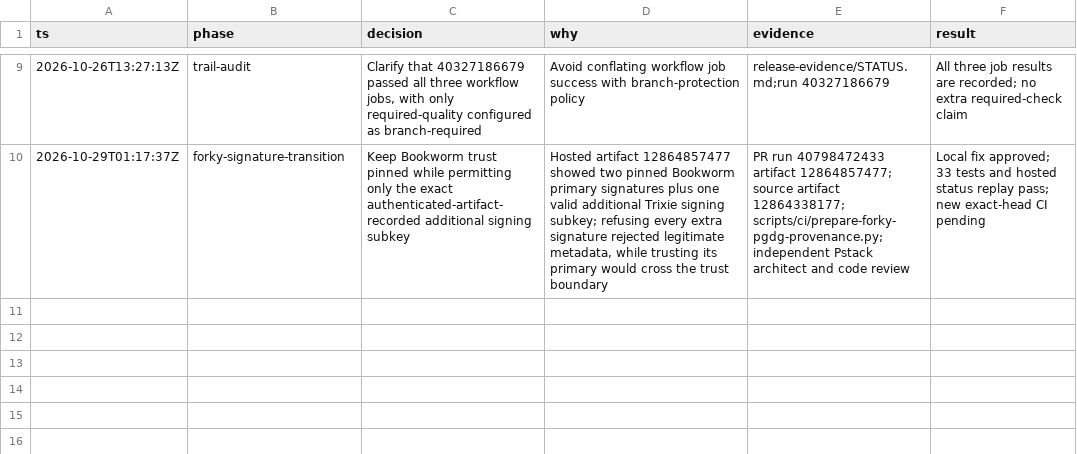
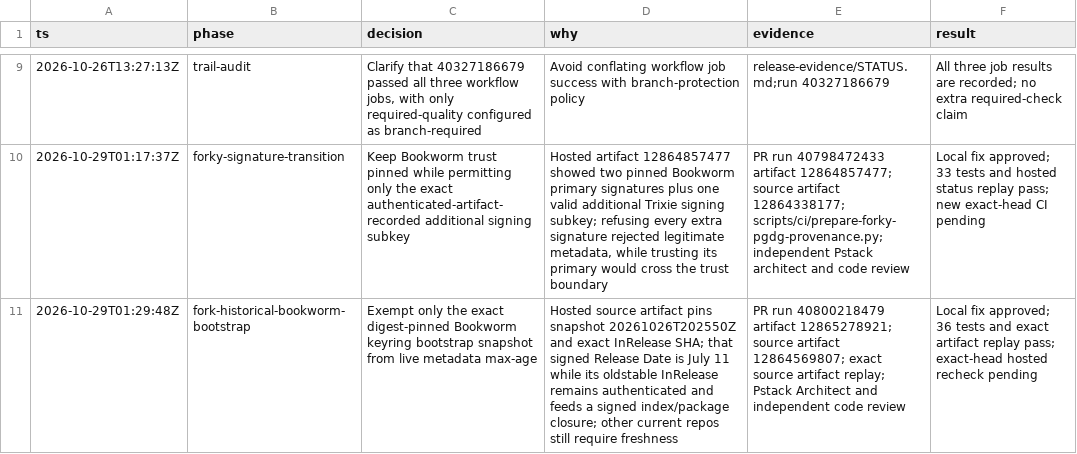
Before and after one commit to ramajittilearn-ctrl/ERP-TakyApartment, a TSV file: docs/project-execution/container-ci-decisions.tsv, drawn as a sheet; only a part is shown, gaps mark what is left out; the diff names each change by its address in the sheet, - before the commit and + after, or states it on an @@ line.

Commit message:
Record Bookworm snapshot freshness failure and fix

```diff
--- a/docs/project-execution/container-ci-decisions.tsv
+++ b/docs/project-execution/container-ci-decisions.tsv
+row 11: 2026-10-29T01:29:48Z | fork-historical-bookworm-bootstrap | Exempt only the exact digest-pinned Bookworm keyring bootstrap snapshot from live metadata max-age | Hosted source artifact pins snapshot 20261026T202550Z and exact InRelease SHA; that signed Release Date is July 11 while its oldstable InRelease remains authenticated and feeds a signed index/package closure; other current repos still require freshness | PR run 40800218479 artifact 12865278921; source artifact 12864569807; exact source artifact replay; Pstack Architect and independent code review | Local fix approved; 36 tests and exact artifact replay pass; exact-head hosted recheck pending
```
Also changed, not shown: docs/project-execution/backlog.tsv, 2 other files.
